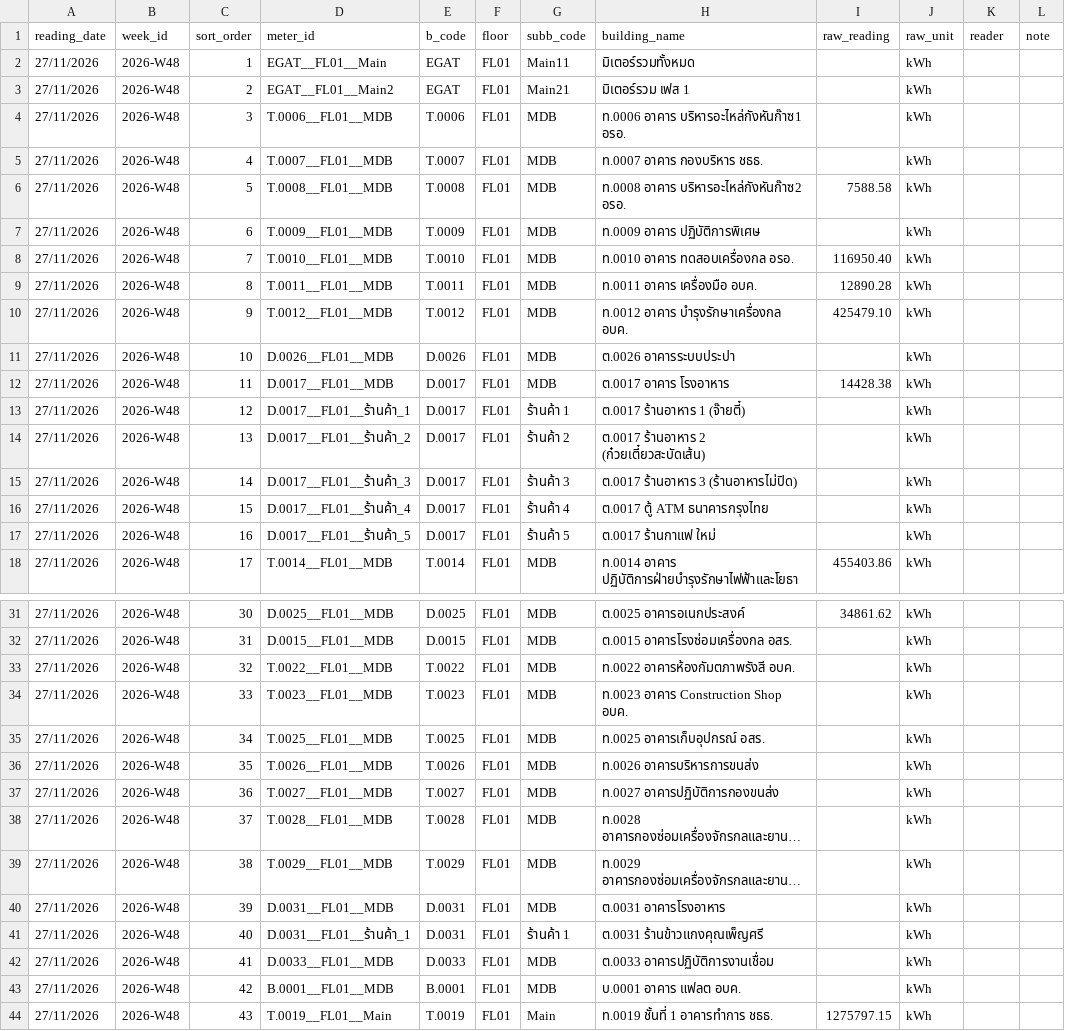
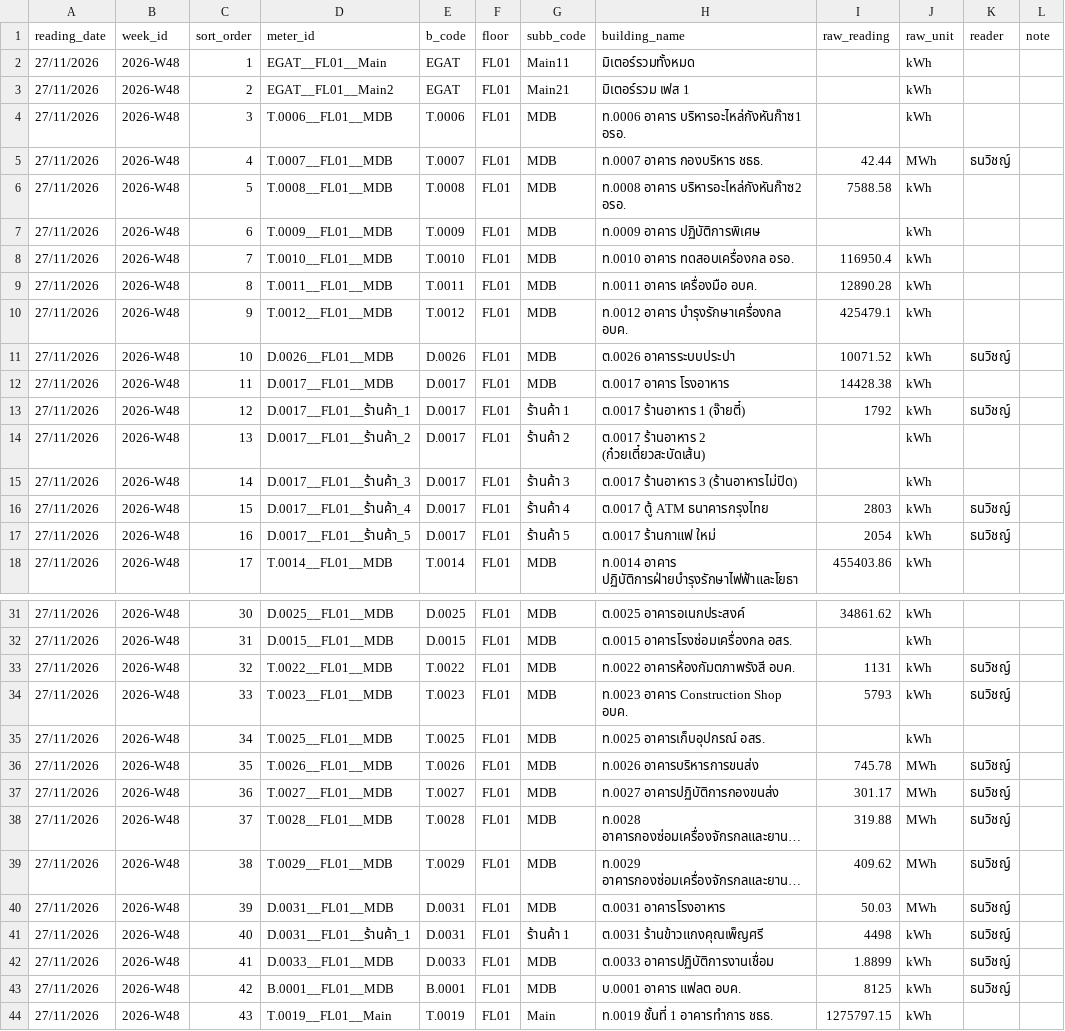
Before and after one commit to maleeart/Energy-Dashboard, a CSV file: forms/2026-W48.csv, drawn as a sheet; only a part is shown, gaps mark what is left out; long unchanged cells end in …; the diff covers the shown part only; the diff names each change by its address in the sheet, - before the commit and + after, or states it on an @@ line.

Commit message:
Update 2026-W48.csv via meter form

```diff
--- a/forms/2026-W48.csv
+++ b/forms/2026-W48.csv
-I5 (raw_reading): (empty)
+I5 (raw_reading): 42.44
-J5 (raw_unit): kWh
+J5 (raw_unit): MWh
-K5 (reader): (empty)
+K5 (reader): ธนวิชญ์
-I8 (raw_reading): 116950.40
+I8 (raw_reading): 116950.4
-I10 (raw_reading): 425479.10
+I10 (raw_reading): 425479.1
-I11 (raw_reading): (empty)
+I11 (raw_reading): 10071.52
-K11 (reader): (empty)
+K11 (reader): ธนวิชญ์
-I13 (raw_reading): (empty)
+I13 (raw_reading): 1792
-K13 (reader): (empty)
+K13 (reader): ธนวิชญ์
-I16 (raw_reading): (empty)
+I16 (raw_reading): 2803
-K16:K17 (reader): (empty)
+K16:K17 (reader): ธนวิชญ์
-I17 (raw_reading): (empty)
+I17 (raw_reading): 2054
-I33 (raw_reading): (empty)
+I33 (raw_reading): 1131
-K33:K34 (reader): (empty)
+K33:K34 (reader): ธนวิชญ์
-I34 (raw_reading): (empty)
+I34 (raw_reading): 5793
-I36 (raw_reading): (empty)
+I36 (raw_reading): 745.78
-J36:J40 (raw_unit): kWh
+J36:J40 (raw_unit): MWh
-K36:K43 (reader): (empty)
+K36:K43 (reader): ธนวิชญ์
-I37 (raw_reading): (empty)
+I37 (raw_reading): 301.17
-I38 (raw_reading): (empty)
+I38 (raw_reading): 319.88
-I39 (raw_reading): (empty)
+I39 (raw_reading): 409.62
-I40 (raw_reading): (empty)
+I40 (raw_reading): 50.03
-I41 (raw_reading): (empty)
+I41 (raw_reading): 4498
-I42 (raw_reading): (empty)
+I42 (raw_reading): 1.8899
-I43 (raw_reading): (empty)
+I43 (raw_reading): 8125
```
Also changed, not shown: 6 edited cells elsewhere in this file.
